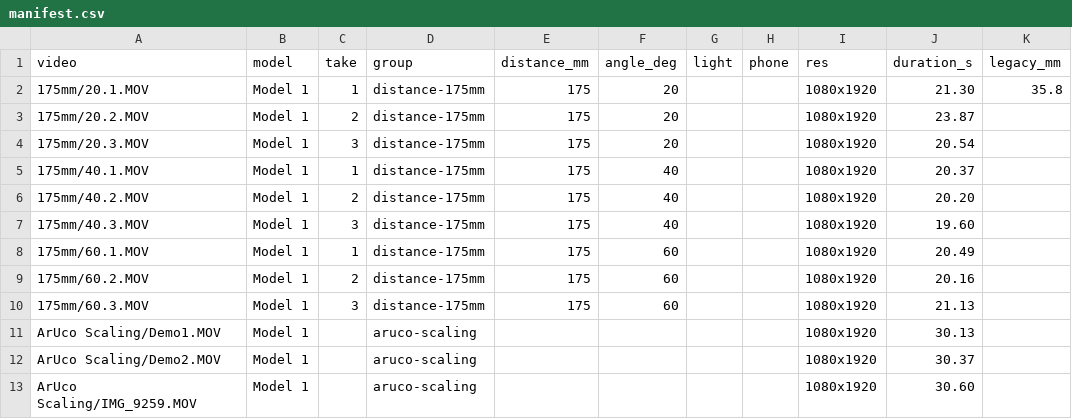
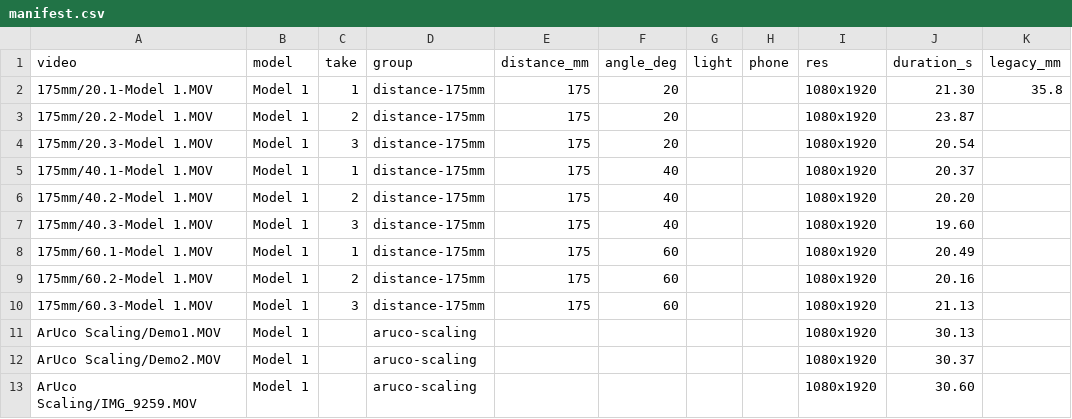
Before and after one commit to DryDock-Digital/stoma-companion, a CSV file: docs/benchmarks/orbit-2026-06/manifest.csv, drawn as a sheet; only a part is shown; the diff names each change by its address in the sheet, - before the commit and + after, or states it on an @@ line.

```diff
--- a/docs/benchmarks/orbit-2026-06/manifest.csv
+++ b/docs/benchmarks/orbit-2026-06/manifest.csv
-A2 (video): 175mm/20.1.MOV
+A2 (video): 175mm/20.1-Model 1.MOV
-A3 (video): 175mm/20.2.MOV
+A3 (video): 175mm/20.2-Model 1.MOV
-A4 (video): 175mm/20.3.MOV
+A4 (video): 175mm/20.3-Model 1.MOV
-A5 (video): 175mm/40.1.MOV
+A5 (video): 175mm/40.1-Model 1.MOV
-A6 (video): 175mm/40.2.MOV
+A6 (video): 175mm/40.2-Model 1.MOV
-A7 (video): 175mm/40.3.MOV
+A7 (video): 175mm/40.3-Model 1.MOV
-A8 (video): 175mm/60.1.MOV
+A8 (video): 175mm/60.1-Model 1.MOV
-A9 (video): 175mm/60.2.MOV
+A9 (video): 175mm/60.2-Model 1.MOV
-A10 (video): 175mm/60.3.MOV
+A10 (video): 175mm/60.3-Model 1.MOV
```
Also changed, not shown: 6 other files.
